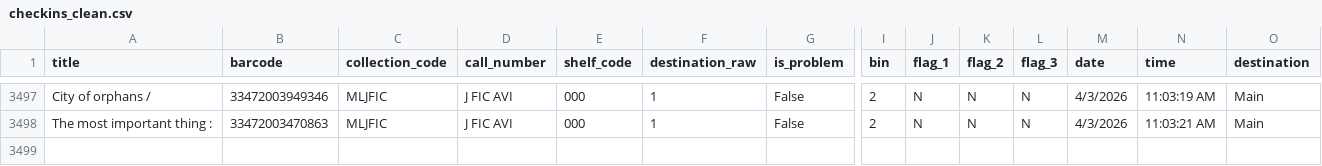
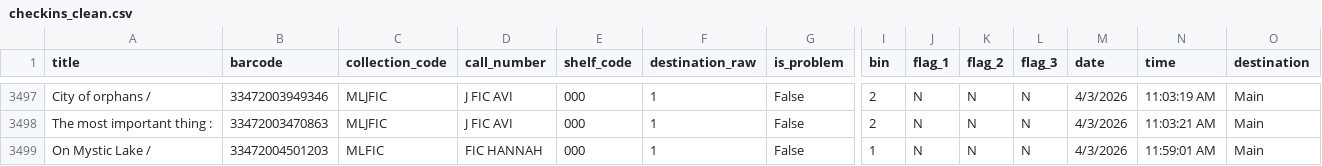
Before and after one commit to richardrhanly-us/amh-analytics-dashboard, a CSV file: data/processed/checkins_clean.csv, drawn as a sheet; only a part is shown, gaps mark what is left out; rows hold the shown columns only; the diff names each change by its address in the sheet, - before the commit and + after, or states it on an @@ line.

Commit message:
Auto-update AMH processed data

```diff
--- a/data/processed/checkins_clean.csv
+++ b/data/processed/checkins_clean.csv
+row 3499: On Mystic Lake / | 33472004501203 | MLFIC | FIC HANNAH | 000 | 1 | False | 1 | N | N | N | 4/3/2026 | 11:59:01 AM | Main
```
Also changed, not shown: 1 other file.
